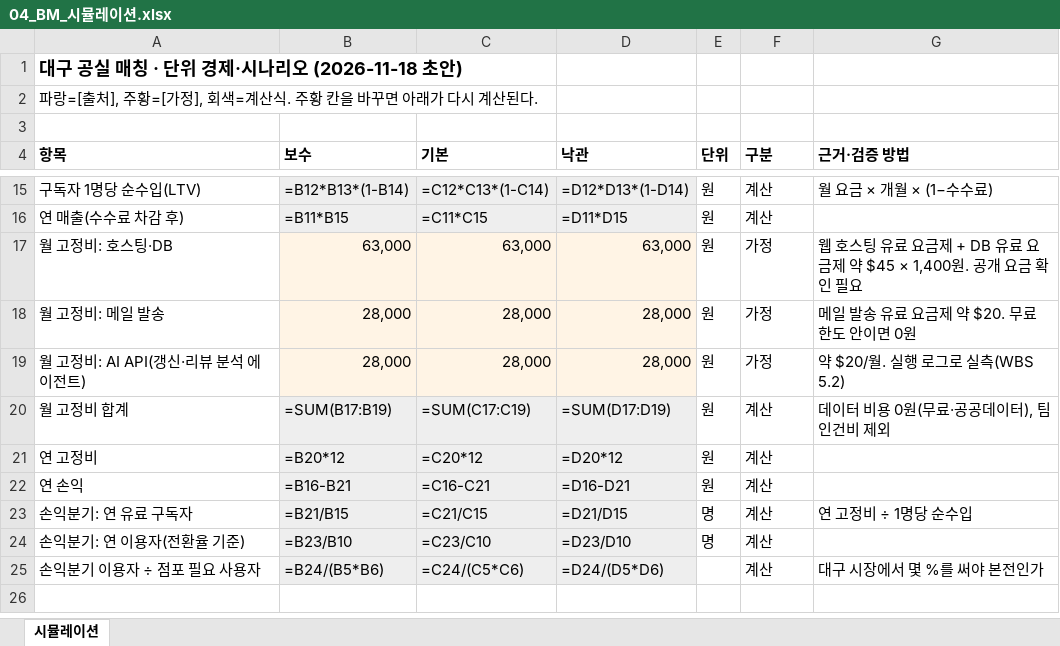
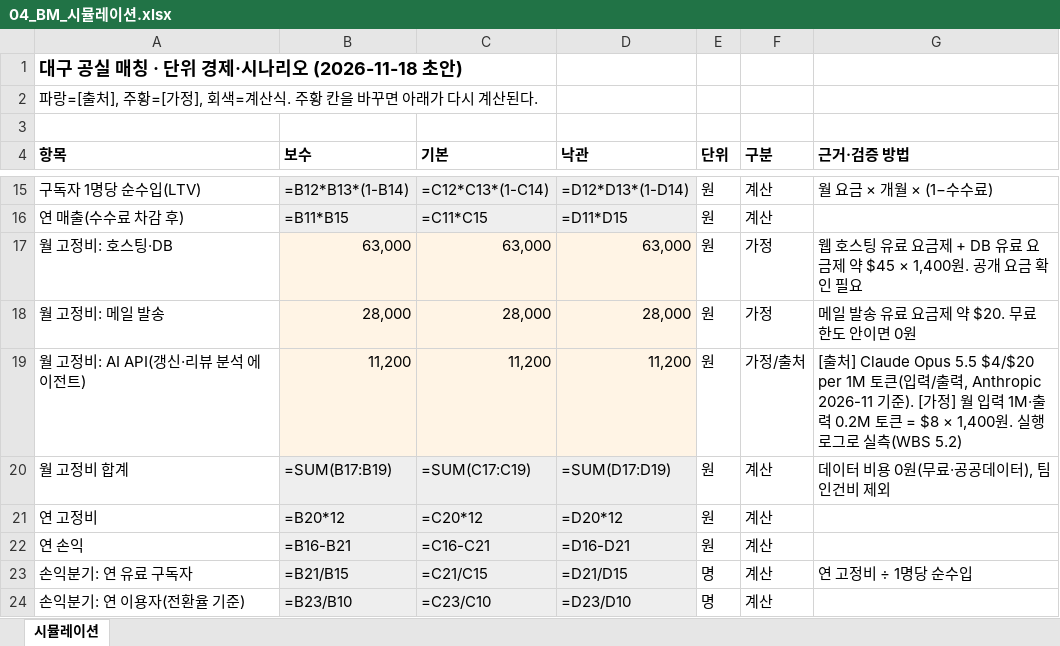
Before and after one commit to k-1026/DAX, an Excel workbook: 중간발표_1119/04_BM_시뮬레이션.xlsx, sheet 시뮬레이션, drawn as a sheet; only a part is shown, gaps mark what is left out; the shorter side is filled out with more unchanged rows; values as stored, in another font and other column widths than the file's, no borders; formulas without a stored value are shown as written; the diff names each change by its address in the sheet, - before the commit and + after, or states it on an @@ line.

```diff
--- a/중간발표_1119/04_BM_시뮬레이션.xlsx (sheet 시뮬레이션)
+++ b/중간발표_1119/04_BM_시뮬레이션.xlsx (sheet 시뮬레이션)
-B19 (보수): 28,000
+B19 (보수): 11,200
-C19 (기본): 28,000
+C19 (기본): 11,200
-D19 (낙관): 28,000
+D19 (낙관): 11,200
-F19 (구분): 가정
+F19 (구분): 가정/출처
-G19 (근거·검증 방법): 약 $20/월. 실행…
+G19 (근거·검증 방법): [출처] Claude Opus 5.5 $4/$20 per 1M 토큰(입력/출력, Anthropic 2026-11 기준). [가정] 월 입력 1M·출력 0.2M 토큰 = $8 × 1,400원. 실행…
```
Also changed, not shown: 2 other files.
